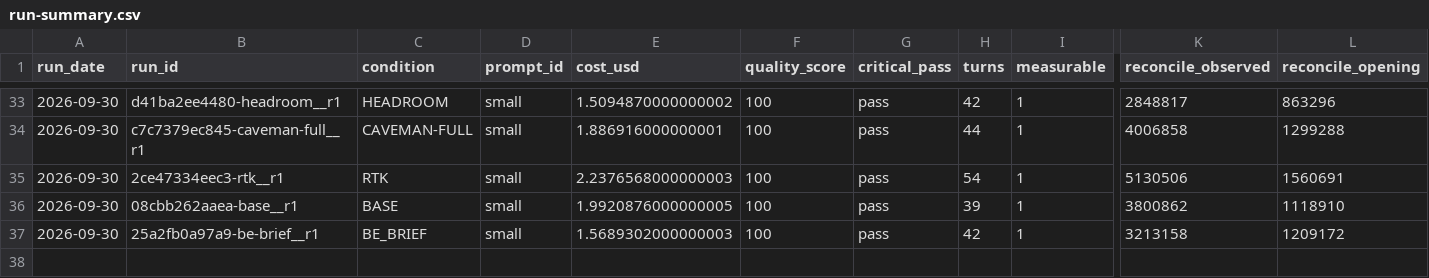
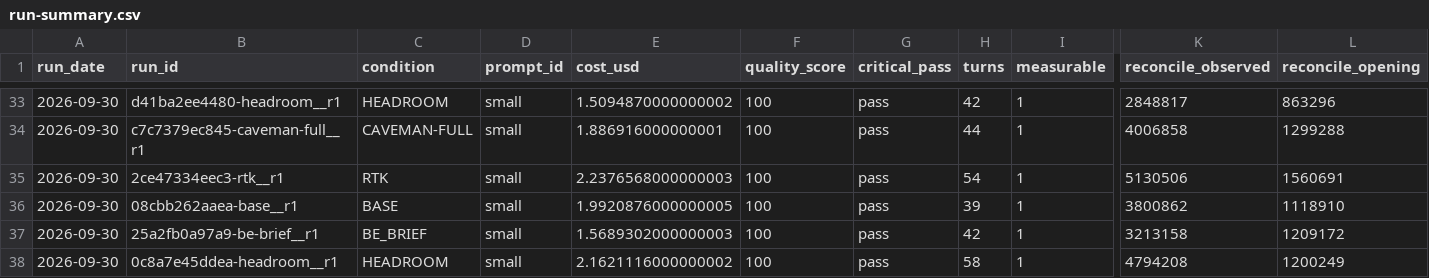
Before and after one commit to YangJunMan/claude-code-token-savings-benchmark, a CSV file: data/run-summary.csv, drawn as a sheet; only a part is shown, gaps mark what is left out; rows hold the shown columns only; the diff names each change by its address in the sheet, - before the commit and + after, or states it on an @@ line.

```diff
--- a/data/run-summary.csv
+++ b/data/run-summary.csv
+row 38: 2026-09-30 | 0c8a7e45ddea-headroom__r1 | HEADROOM | small | 2.1621116000000002 | 100 | pass | 58 | 1 | 4794208 | 1200249
```
Also changed, not shown: data/activity-log.csv, data/comparison.csv, 1 other file.
